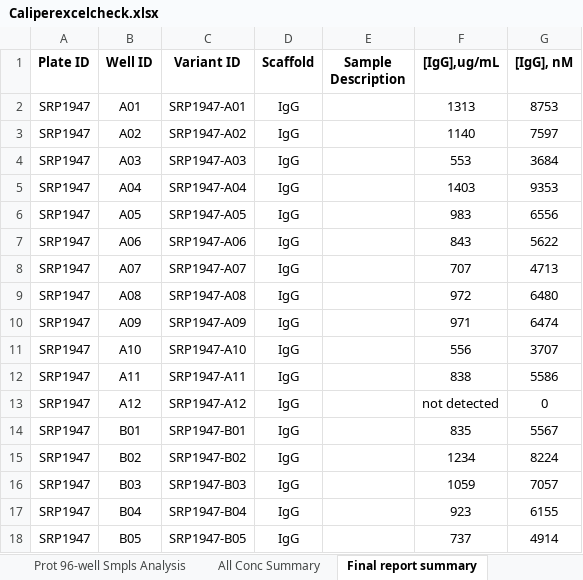
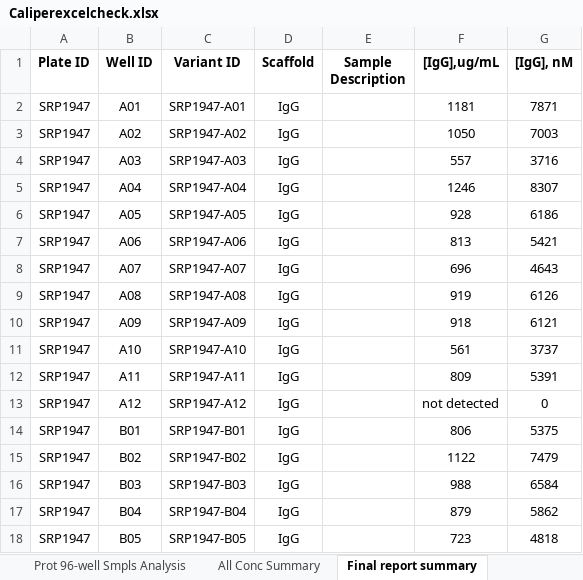
Before and after one commit to liltong97/Sutrobiopharma, an Excel workbook: Caliperexcelcheck.xlsx, sheet Final report summary, drawn as a sheet; only a part is shown; values as stored, in another font and other column widths than the file's, no borders; conditional formats not drawn; the diff covers the shown part only; the diff names each change by its address in the sheet, - before the commit and + after, or states it on an @@ line.

```diff
--- a/Caliperexcelcheck.xlsx (sheet Final report summary)
+++ b/Caliperexcelcheck.xlsx (sheet Final report summary)
-F2 ([IgG],ug/mL): 1313
+F2 ([IgG],ug/mL): 1181
-G2 ([IgG], nM): 8753
+G2 ([IgG], nM): 7871
-F3 ([IgG],ug/mL): 1140
+F3 ([IgG],ug/mL): 1050
-G3 ([IgG], nM): 7597
+G3 ([IgG], nM): 7003
-F4 ([IgG],ug/mL): 553
+F4 ([IgG],ug/mL): 557
-G4 ([IgG], nM): 3684
+G4 ([IgG], nM): 3716
-F5 ([IgG],ug/mL): 1403
+F5 ([IgG],ug/mL): 1246
-G5 ([IgG], nM): 9353
+G5 ([IgG], nM): 8307
-F6 ([IgG],ug/mL): 983
+F6 ([IgG],ug/mL): 928
-G6 ([IgG], nM): 6556
+G6 ([IgG], nM): 6186
-F7 ([IgG],ug/mL): 843
+F7 ([IgG],ug/mL): 813
-G7 ([IgG], nM): 5622
+G7 ([IgG], nM): 5421
-F8 ([IgG],ug/mL): 707
+F8 ([IgG],ug/mL): 696
-G8 ([IgG], nM): 4713
+G8 ([IgG], nM): 4643
-F9 ([IgG],ug/mL): 972
+F9 ([IgG],ug/mL): 919
-G9 ([IgG], nM): 6480
+G9 ([IgG], nM): 6126
-F10 ([IgG],ug/mL): 971
+F10 ([IgG],ug/mL): 918
-G10 ([IgG], nM): 6474
+G10 ([IgG], nM): 6121
-F11 ([IgG],ug/mL): 556
+F11 ([IgG],ug/mL): 561
-G11 ([IgG], nM): 3707
+G11 ([IgG], nM): 3737
-F12 ([IgG],ug/mL): 838
+F12 ([IgG],ug/mL): 809
-G12 ([IgG], nM): 5586
+G12 ([IgG], nM): 5391
-F14 ([IgG],ug/mL): 835
+F14 ([IgG],ug/mL): 806
-G14 ([IgG], nM): 5567
+G14 ([IgG], nM): 5375
-F15 ([IgG],ug/mL): 1234
+F15 ([IgG],ug/mL): 1122
-G15 ([IgG], nM): 8224
+G15 ([IgG], nM): 7479
-F16 ([IgG],ug/mL): 1059
+F16 ([IgG],ug/mL): 988
-G16 ([IgG], nM): 7057
+G16 ([IgG], nM): 6584
-F17 ([IgG],ug/mL): 923
+F17 ([IgG],ug/mL): 879
-G17 ([IgG], nM): 6155
+G17 ([IgG], nM): 5862
-F18 ([IgG],ug/mL): 737
+F18 ([IgG],ug/mL): 723
-G18 ([IgG], nM): 4914
+G18 ([IgG], nM): 4818
```
Also changed, not shown: 135 edited cells elsewhere in this sheet, sheet All Conc Summary, sheet Prot 96-well Smpls Analysis, sheet ProtStdCrvSmpls, charts or pictures, 1 other file.
